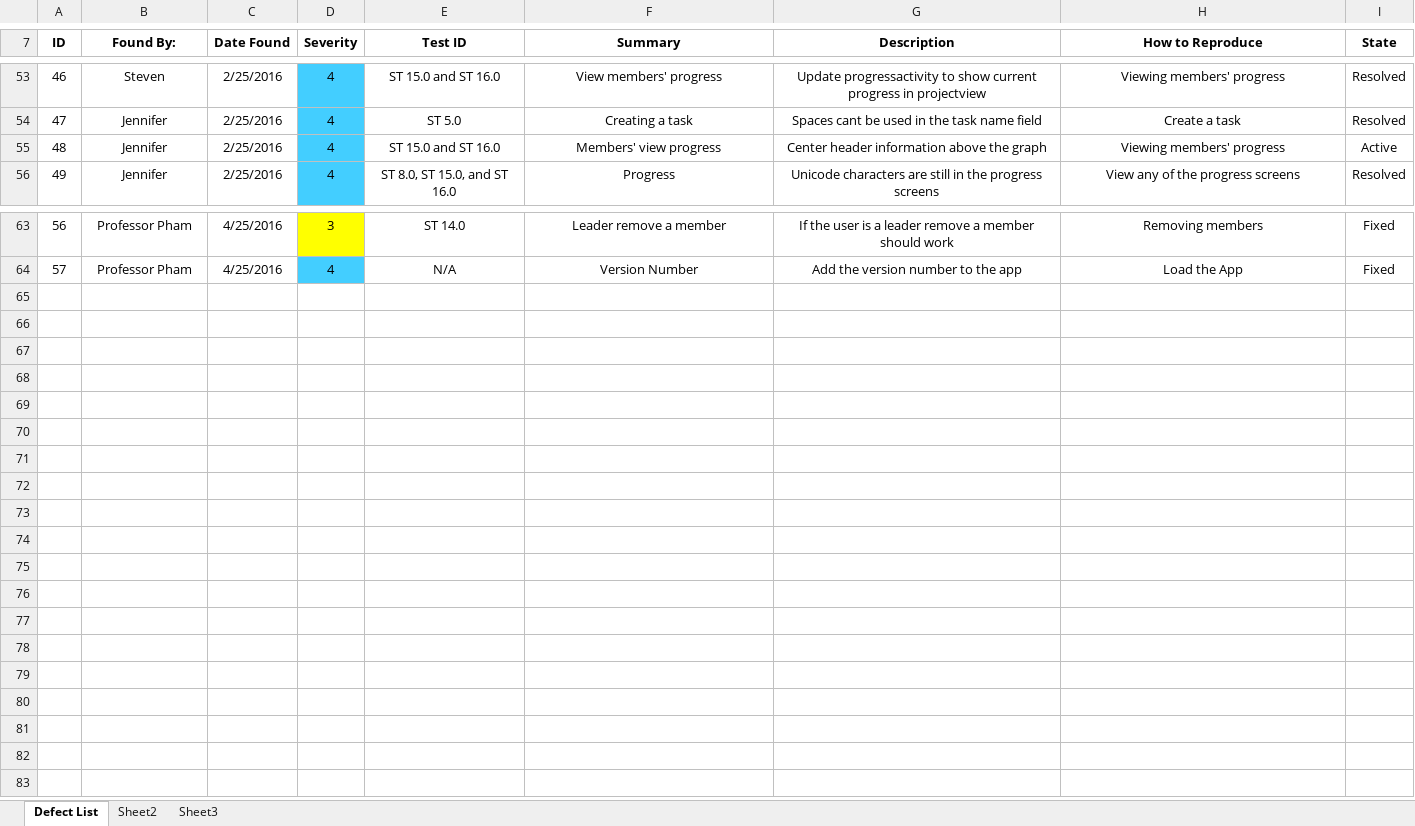
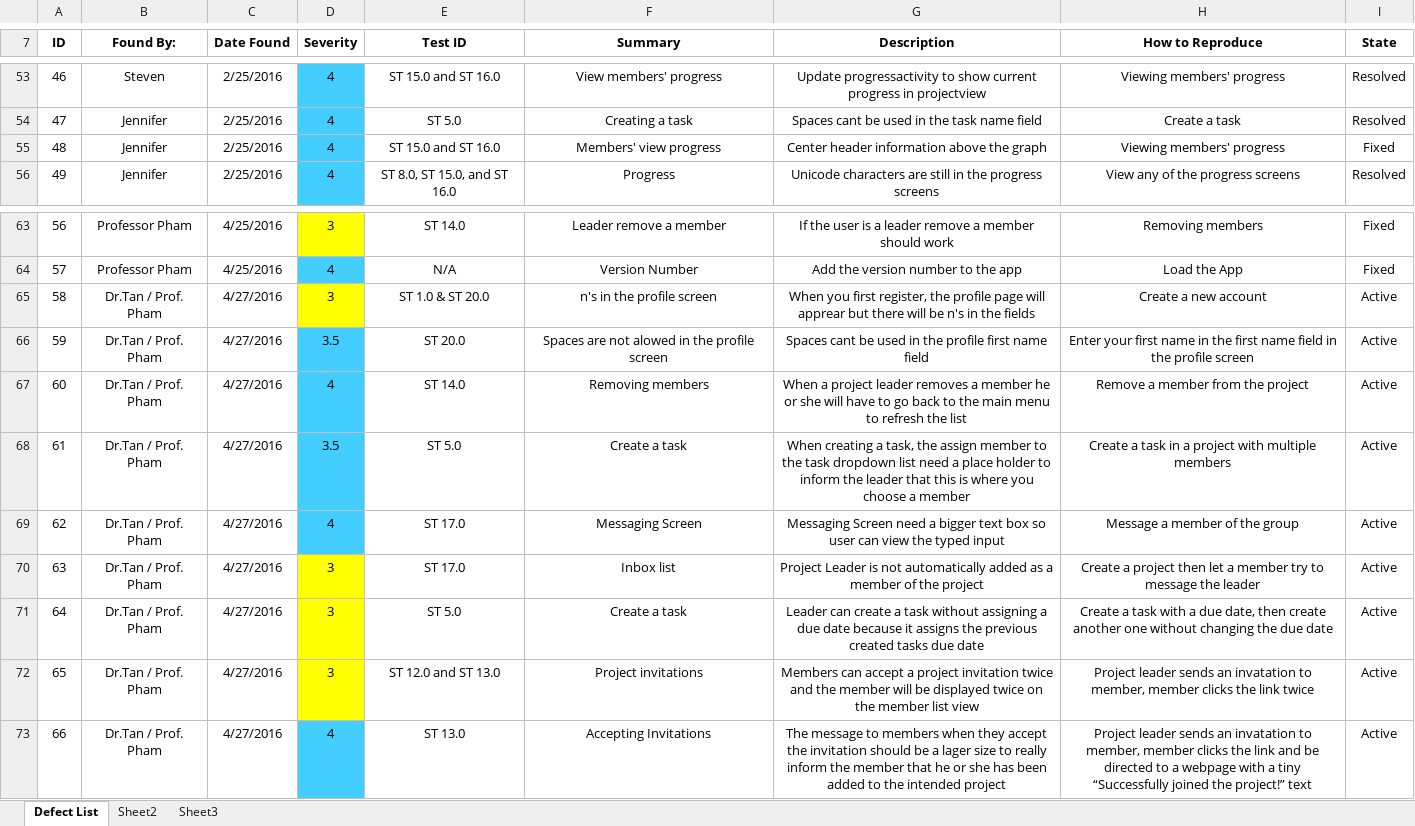
Before and after one commit to StevenPG/ProjectManagement, an Excel workbook: Documents/MR Report/MR Report - Project Management App.xlsx, sheet Defect List, drawn as a sheet; only a part is shown, gaps mark what is left out; values as stored, in another font and other column widths than the file's, no borders; the diff names each change by its address in the sheet, - before the commit and + after, or states it on an @@ line.

Commit message:
Updated MRR

```diff
--- a/Documents/MR Report/MR Report - Project Management App.xlsx (sheet Defect List)
+++ b/Documents/MR Report/MR Report - Project Management App.xlsx (sheet Defect List)
-I55 (State): Active
+I55 (State): Fixed
+row 65: 58 | Dr.Tan / Prof. Pham | 4/27/2016 | 3 | ST 1.0 & ST 20.0 | n's in the profile screen | When you first register, the profile page will apprear but there will be n's in the fields | Create a new account | Active
+row 66: 59 | Dr.Tan / Prof. Pham | 4/27/2016 | 3.5 | ST 20.0 | Spaces are not alowed in the profile screen | Spaces cant be used in the profile first name field | Enter your first name in the first name field in the profile screen | Active
+row 67: 60 | Dr.Tan / Prof. Pham | 4/27/2016 | 4 | ST 14.0 | Removing members | When a project leader removes a member he or she will have to go back to the main menu to refresh the list | Remove a member from the project | Active
+row 68: 61 | Dr.Tan / Prof. Pham | 4/27/2016 | 3.5 | ST 5.0 | Create a task | When creating a task, the assign member to the task dropdown list need a place holder to inform the leader that this is where you choose a member | Create a task in a project with multiple members | Active
+row 69: 62 | Dr.Tan / Prof. Pham | 4/27/2016 | 4 | ST 17.0 | Messaging Screen | Messaging Screen need a bigger text box so user can view the typed input | Message a member of the group | Active
+row 70: 63 | Dr.Tan / Prof. Pham | 4/27/2016 | 3 | ST 17.0 | Inbox list | Project Leader is not automatically added as a member of the project | Create a project then let a member try to message the leader | Active
+row 71: 64 | Dr.Tan / Prof. Pham | 4/27/2016 | 3 | ST 5.0 | Create a task | Leader can create a task without assigning a due date because it assigns the previous created tasks due date | Create a task with a due date, then create another one without changing the due date | Active
+row 72: 65 | Dr.Tan / Prof. Pham | 4/27/2016 | 3 | ST 12.0 and ST 13.0 | Project invitations | Members can accept a project invitation twice and the member will be displayed twice on the member list view | Project leader sends an invatation to member, member clicks the link twice | Active
+row 73: 66 | Dr.Tan / Prof. Pham | 4/27/2016 | 4 | ST 13.0 | Accepting Invitations | The message to members when they accept the invitation should be a lager size to really inform the member that he or she has been added to the intended project | Project leader sends an invatation to member, member clicks the link and be directed to a webpage with a tiny “Successfully joined the project!” text | Active
```
